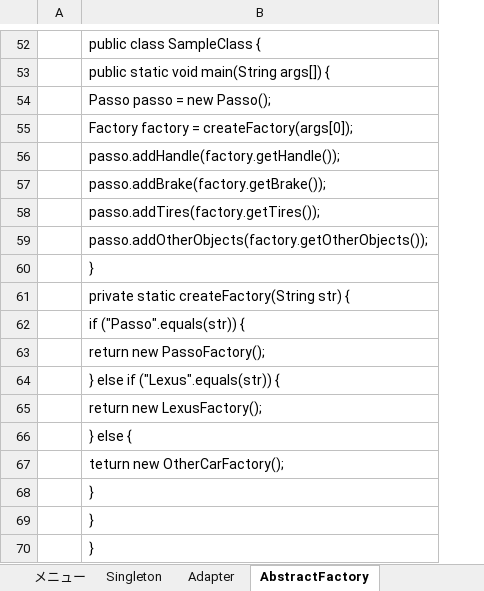
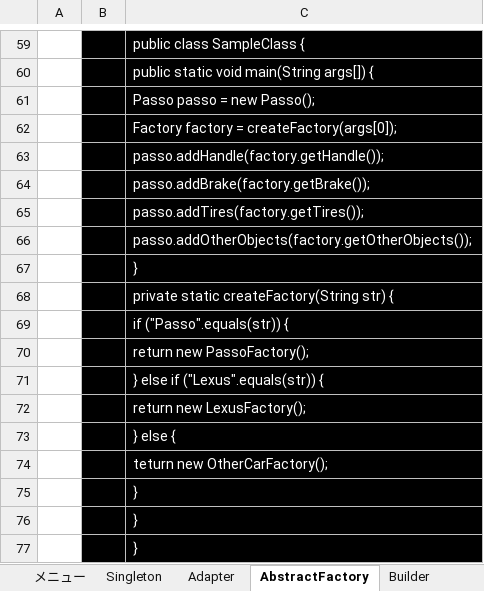
Before and after one commit to yueki-tech/work, an Excel workbook: docs/Javaデザインパターン完全マスター.xlsx, sheet AbstractFactory, drawn as a sheet; only a part is shown, gaps mark what is left out; values as stored, in another font and other column widths than the file's, no borders; addresses are those after the commit; the diff covers the shown part only; the diff names each change by its address in the sheet, - before the commit and + after, or states it on an @@ line.

Commit message:
Builderパターン追加

```diff
--- a/docs/Javaデザインパターン完全マスター.xlsx (sheet AbstractFactory)
+++ b/docs/Javaデザインパターン完全マスター.xlsx (sheet AbstractFactory)
+sheet tab: Builder
+column B, empty
@@ C59:C77 fill: none → #000000, text colour: black → #FFFFFF @@
```
Also changed, not shown: 7 added rows, 2 edited cells and cell formats elsewhere in this sheet, sheet Adapter, sheet Singleton.
